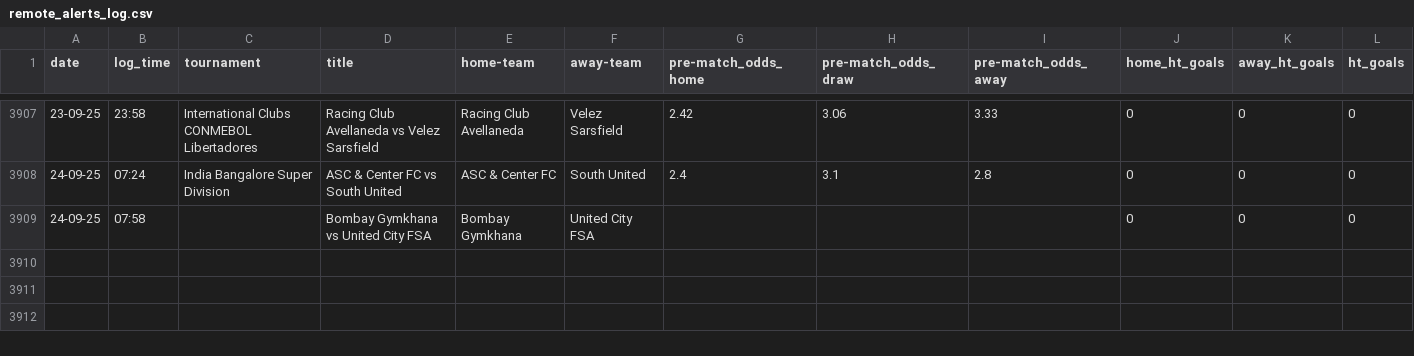
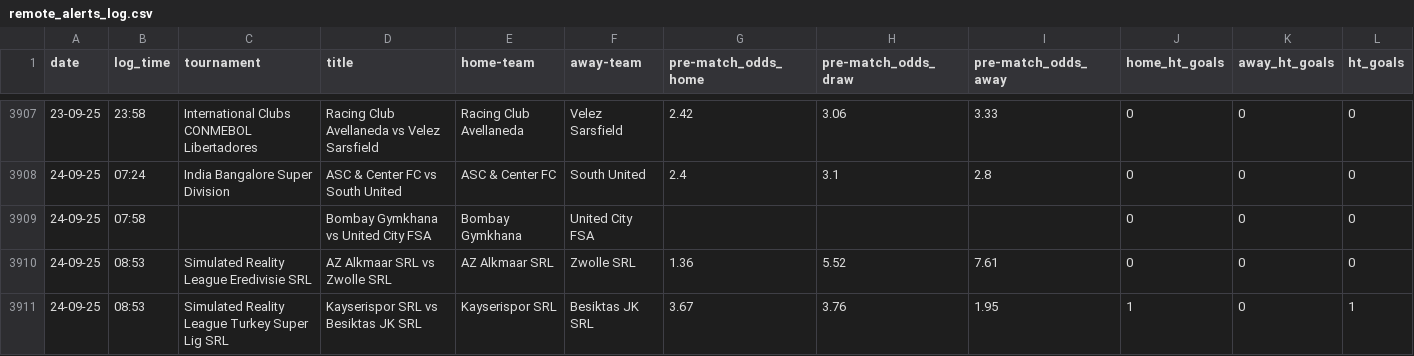
Before and after one commit to tomisile/atom, a CSV file: remote_alerts_log.csv, drawn as a sheet; only a part is shown, gaps mark what is left out.

```diff
--- a/remote_alerts_log.csv
+++ b/remote_alerts_log.csv
@@ -3909 +3909,3 @@ date,log_time,tournament,title,home-team,away-team,pre-match_odds_home,pre-match
 24-09-25,07:58,,Bombay Gymkhana vs United City FSA,Bombay Gymkhana,United City FSA,,,,0,0,0
+24-09-25,08:53,Simulated Reality League Eredivisie SRL,AZ Alkmaar SRL vs Zwolle SRL,AZ Alkmaar SRL,Zwolle SRL,1.36,5.52,7.61,0,0,0
+24-09-25,08:53,Simulated Reality League Turkey Super Lig SRL,Kayserispor SRL vs Besiktas JK SRL,Kayserispor SRL,Besiktas JK SRL,3.67,3.76,1.95,1,0,1
```
